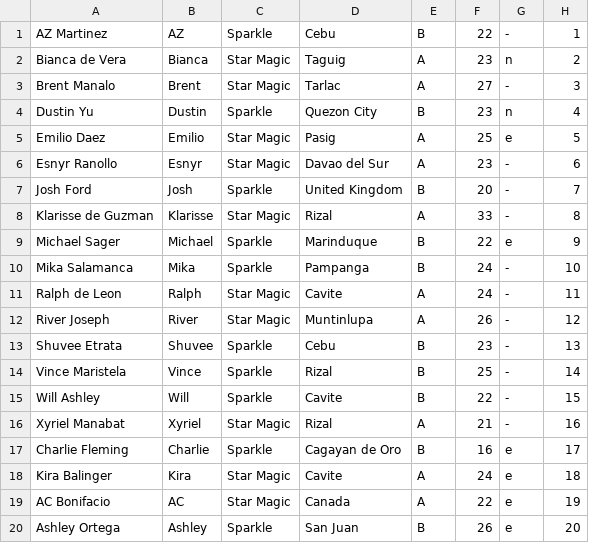
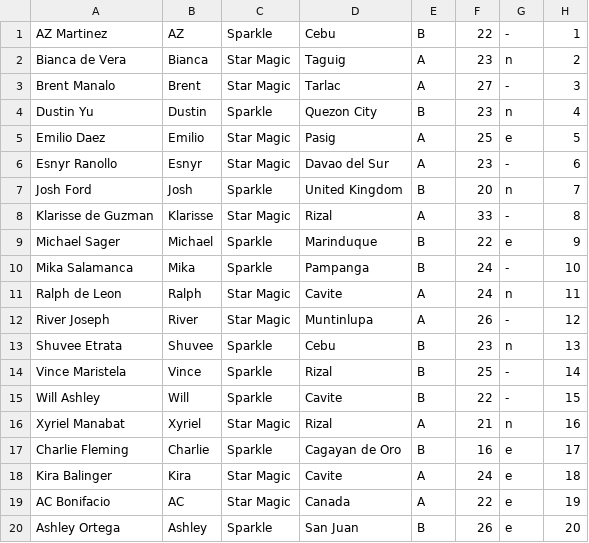
Before and after one commit to pbbcollab/pbbcollab.github.io, a CSV file: housemate_info.csv, drawn as a sheet.

Commit message:
1.0.0 (by reeplay)

```diff
--- a/housemate_info.csv
+++ b/housemate_info.csv
@@ -6,3 +6,3 @@
 "Esnyr Ranollo","Esnyr","Star Magic","Davao del Sur","A","23","-","6"
-"Josh Ford","Josh","Sparkle","United Kingdom","B","20","-","7"
+"Josh Ford","Josh","Sparkle","United Kingdom","B","20","n","7"
 "Klarisse de Guzman","Klarisse","Star Magic","Rizal","A","33","-","8"
@@ -10,8 +10,8 @@
 "Mika Salamanca","Mika","Sparkle","Pampanga","B","24","-","10"
-"Ralph de Leon","Ralph","Star Magic","Cavite","A","24","-","11"
+"Ralph de Leon","Ralph","Star Magic","Cavite","A","24","n","11"
 "River Joseph","River","Star Magic","Muntinlupa","A","26","-","12"
-"Shuvee Etrata","Shuvee","Sparkle","Cebu","B","23","-","13"
+"Shuvee Etrata","Shuvee","Sparkle","Cebu","B","23","n","13"
 "Vince Maristela","Vince","Sparkle","Rizal","B","25","-","14"
 "Will Ashley","Will","Sparkle","Cavite","B","22","-","15"
-"Xyriel Manabat","Xyriel","Star Magic","Rizal","A","21","-","16"
+"Xyriel Manabat","Xyriel","Star Magic","Rizal","A","21","n","16"
 "Charlie Fleming","Charlie","Sparkle","Cagayan de Oro","B","16","e","17"
```
